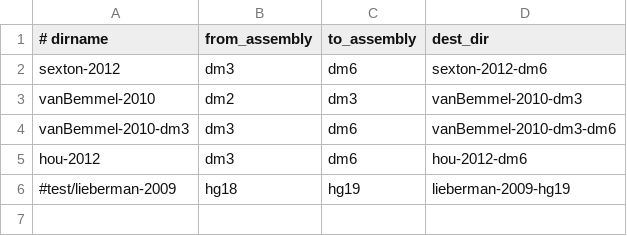
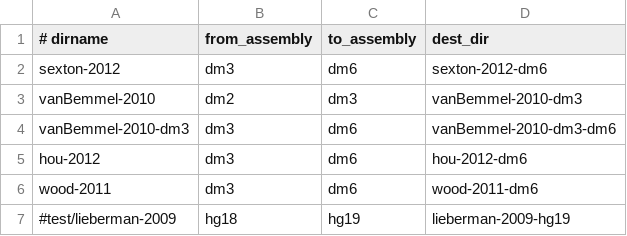
Before and after one commit to daler/hubward-studies, a TSV file: liftovers.tsv, drawn as a sheet.

Commit message:
add first draft of wood-2011

```diff
--- a/liftovers.tsv
+++ b/liftovers.tsv
@@ -5,2 +5,3 @@ vanBemmel-2010-dm3	dm3	dm6	vanBemmel-2010-dm3-dm6
 hou-2012	dm3	dm6	hou-2012-dm6
+wood-2011	dm3	dm6	wood-2011-dm6
 #test/lieberman-2009	hg18	hg19	lieberman-2009-hg19
```
Also changed, not shown: 6 other files.
